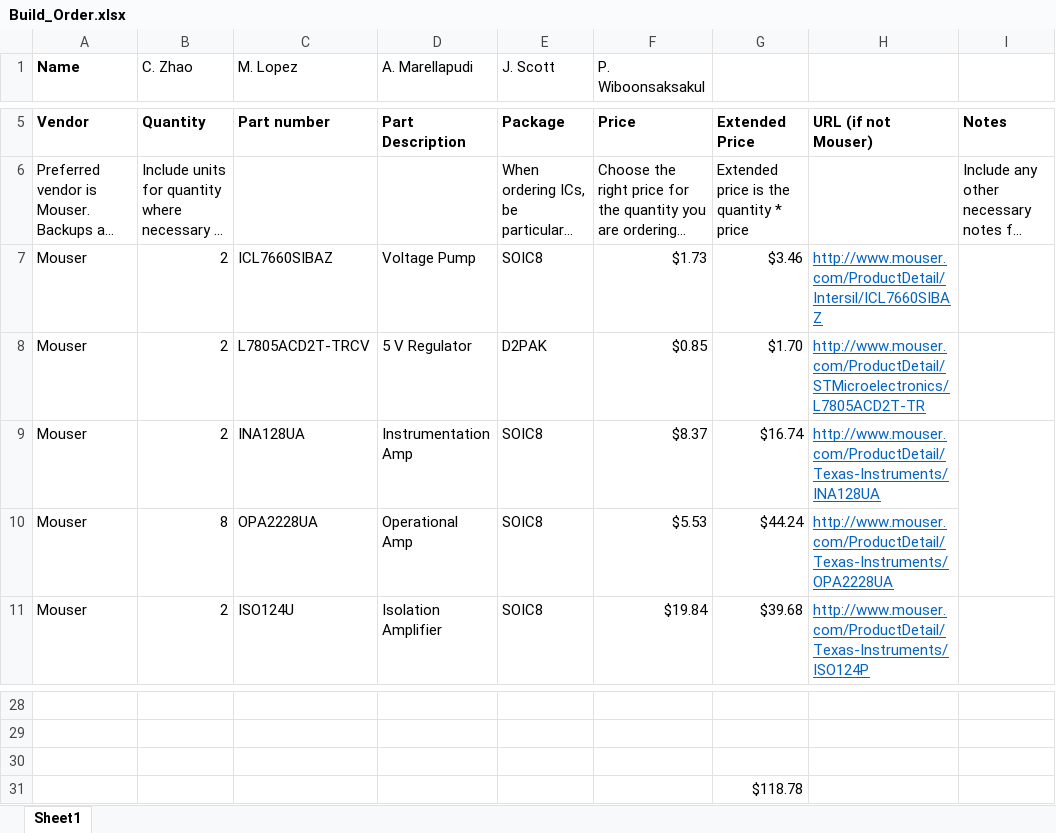
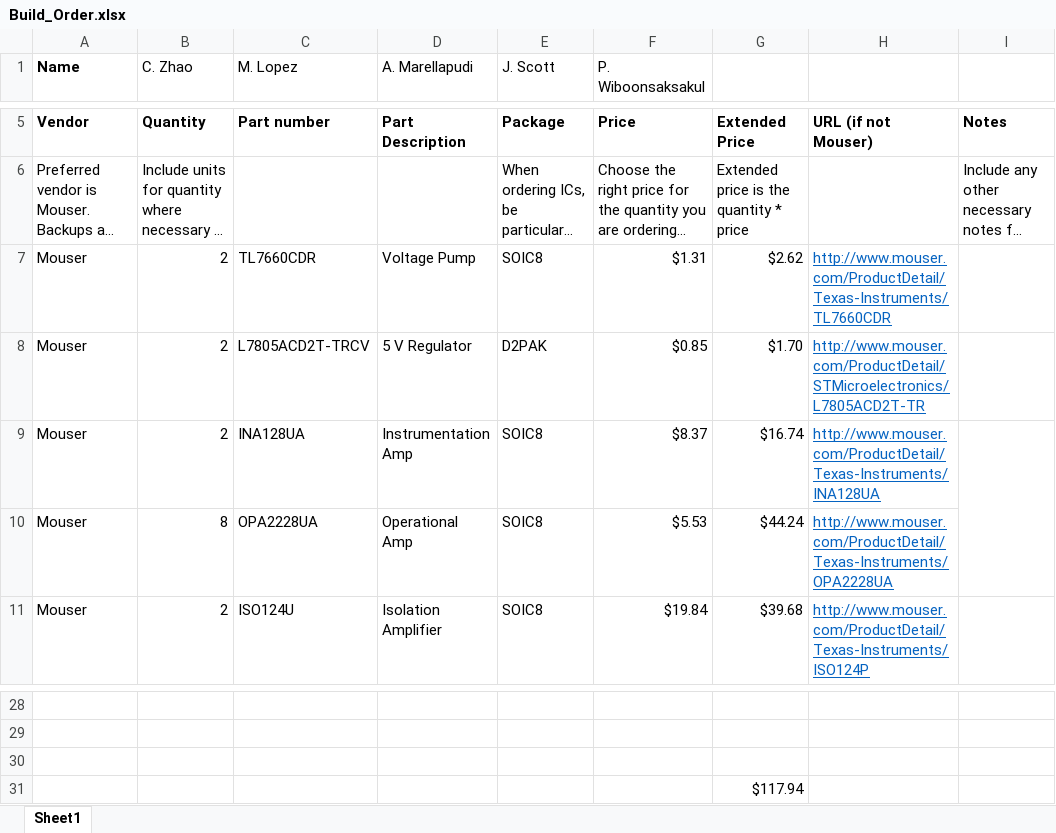
Before and after one commit to imatlopez/EMG-Decoder, an Excel workbook: Forms/Build_Order.xlsx, sheet Sheet1, drawn as a sheet; only a part is shown, gaps mark what is left out; long unchanged cells end in …; values as stored, in another font and other column widths than the file's, no borders; the diff names each change by its address in the sheet, - before the commit and + after, or states it on an @@ line.

```diff
--- a/Forms/Build_Order.xlsx (sheet Sheet1)
+++ b/Forms/Build_Order.xlsx (sheet Sheet1)
-C7 (M. Lopez): ICL7660SIBAZ
+C7 (M. Lopez): TL7660CDR
-F7 (P. Wiboonsaksakul): $1.73
+F7 (P. Wiboonsaksakul): $1.31
-G7: $3.46
+G7: $2.62
-H7: http://www.mouser.com/ProductDetail/Intersil/ICL7660SIBAZ
+H7: http://www.mouser.com/ProductDetail/Texas-Instruments/TL7660CDR
-G31: $118.78
+G31: $117.94
```
Also changed, not shown: 9 other files.
